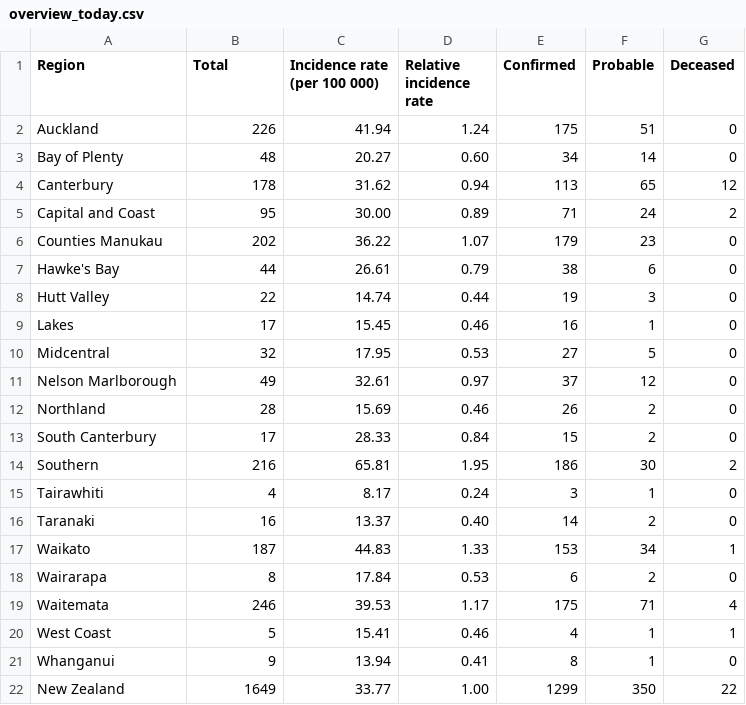
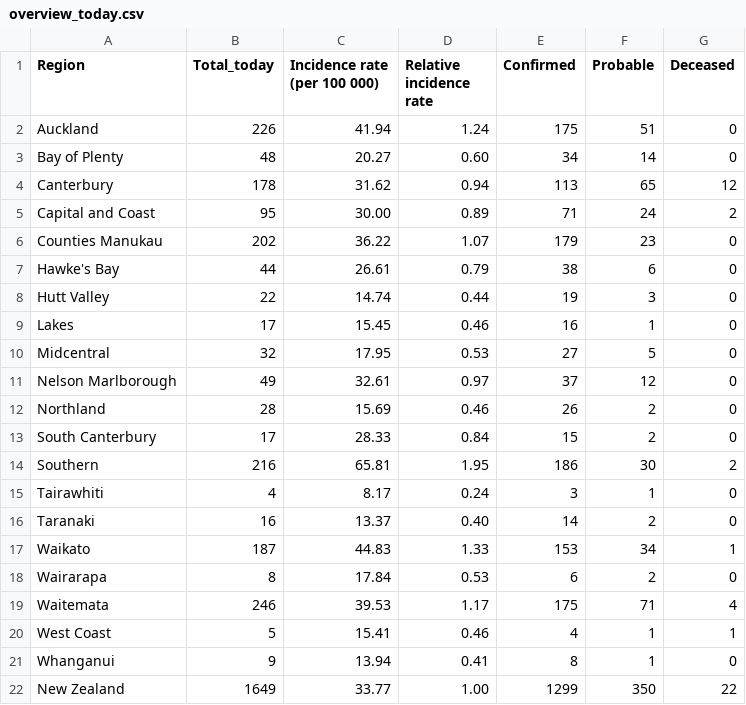
Before and after one commit to gieoon/api.covid19nz, a CSV file: data/overview_today.csv, drawn as a sheet.

Commit message:
refreshed data for 19 aug

```diff
--- a/data/overview_today.csv
+++ b/data/overview_today.csv
@@ -1,2 +1,2 @@
-Region,Total,Incidence rate (per 100 000),Relative incidence rate,Confirmed,Probable,Deceased
+Region,Total_today,Incidence rate (per 100 000),Relative incidence rate,Confirmed,Probable,Deceased
 Auckland,226,41.94,1.24,175,51,0
```
Also changed, not shown: 2 other files.
